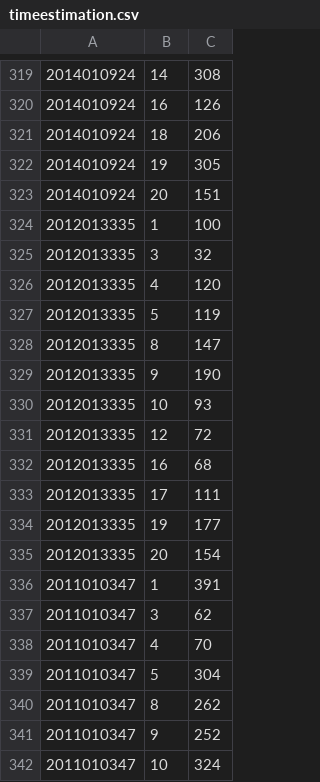
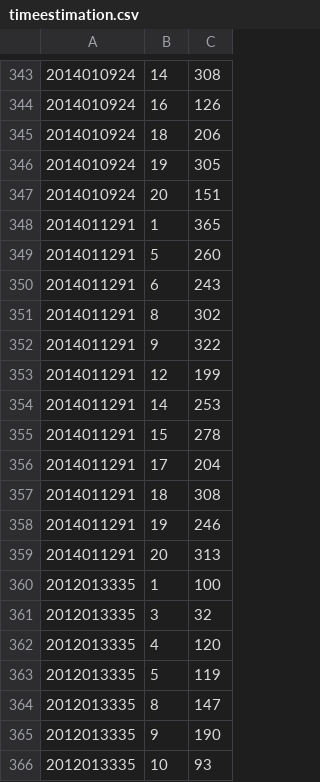
Before and after one commit to luochengleo/timesearch, a CSV file: insight/data/timeestimation.csv, drawn as a sheet; only a part is shown, gaps mark what is left out; the shorter side is filled out with more unchanged rows; the diff covers the shown part only; the diff names each change by its address in the sheet, - before the commit and + after, or states it on an @@ line.

```diff
--- a/insight/data/timeestimation.csv
+++ b/insight/data/timeestimation.csv
+row 348: 2014011291 | 1 | 365
+row 349: 2014011291 | 5 | 260
+row 350: 2014011291 | 6 | 243
+row 351: 2014011291 | 8 | 302
+row 352: 2014011291 | 9 | 322
+row 353: 2014011291 | 12 | 199
+row 354: 2014011291 | 14 | 253
+row 355: 2014011291 | 15 | 278
+row 356: 2014011291 | 17 | 204
+row 357: 2014011291 | 18 | 308
+row 358: 2014011291 | 19 | 246
+row 359: 2014011291 | 20 | 313
```
Also changed, not shown: 24 added rows elsewhere in this file, insight/data/EtimeDtime/Etime_Dtime_byjoin.csv, insight/data/EtimeDtime/Etime_Dtime_bysat.csv, 18 other files.
